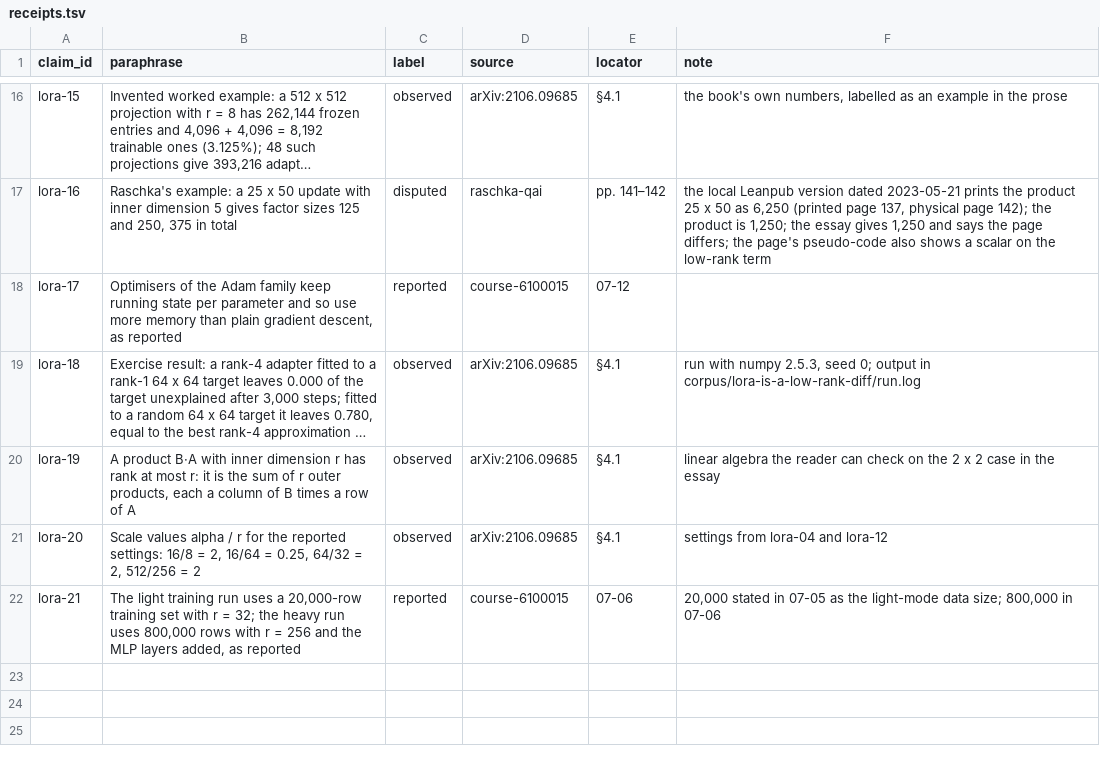
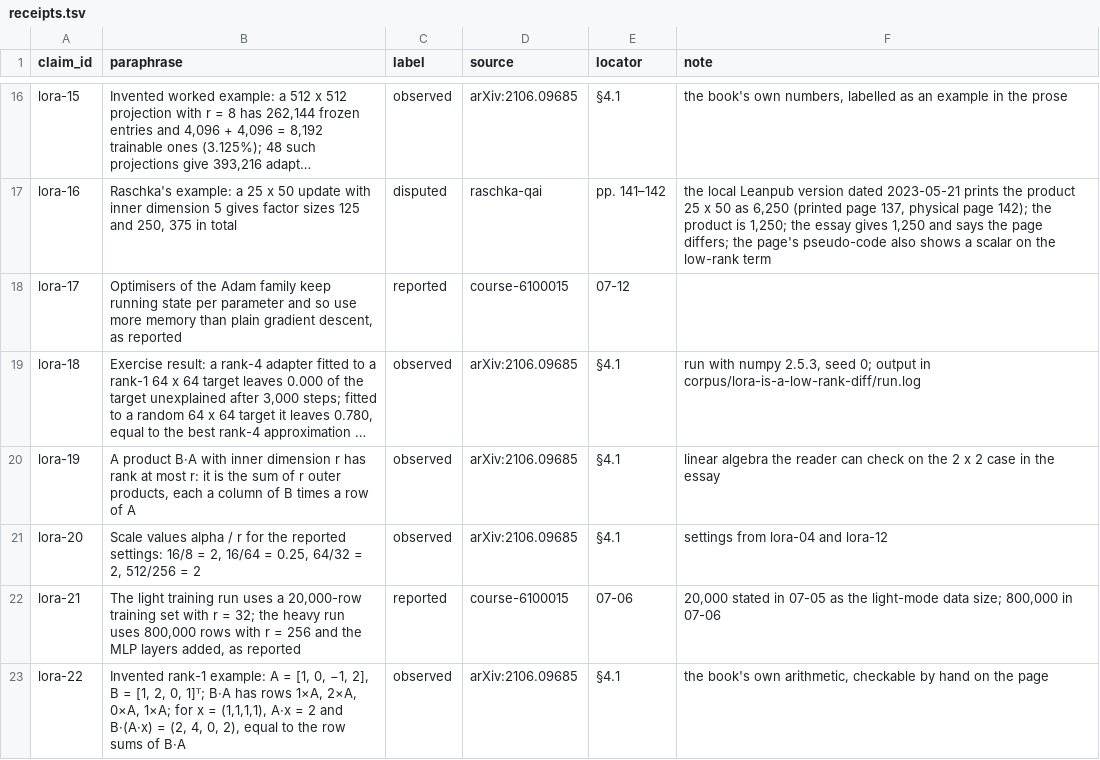
Before and after one commit to AnthonyKot/model-not-code, a TSV file: corpus/lora-is-a-low-rank-diff/receipts.tsv, drawn as a sheet; only a part is shown, gaps mark what is left out; long unchanged cells end in ….

```diff
--- a/corpus/lora-is-a-low-rank-diff/receipts.tsv
+++ b/corpus/lora-is-a-low-rank-diff/receipts.tsv
@@ -22 +22,2 @@ lora-20	Scale values alpha / r for the reported settings: 16/8 = 2, 16/64 = 0.25
 lora-21	The light training run uses a 20,000-row training set with r = 32; the heavy run uses 800,000 rows with r = 256 and the MLP layers added, as reported	reported	course-6100015	07-06	20,000 stated in 07-05 as the light-mode data size; 800,000 in 07-06
+lora-22	Invented rank-1 example: A = [1, 0, −1, 2], B = [1, 2, 0, 1]ᵀ; B·A has rows 1×A, 2×A, 0×A, 1×A; for x = (1,1,1,1), A·x = 2 and B·(A·x) = (2, 4, 0, 2), equal to the row sums of B·A	observed	arXiv:2106.09685	§4.1	the book's own arithmetic, checkable by hand on the page
```
Also changed, not shown: 4 other files.
